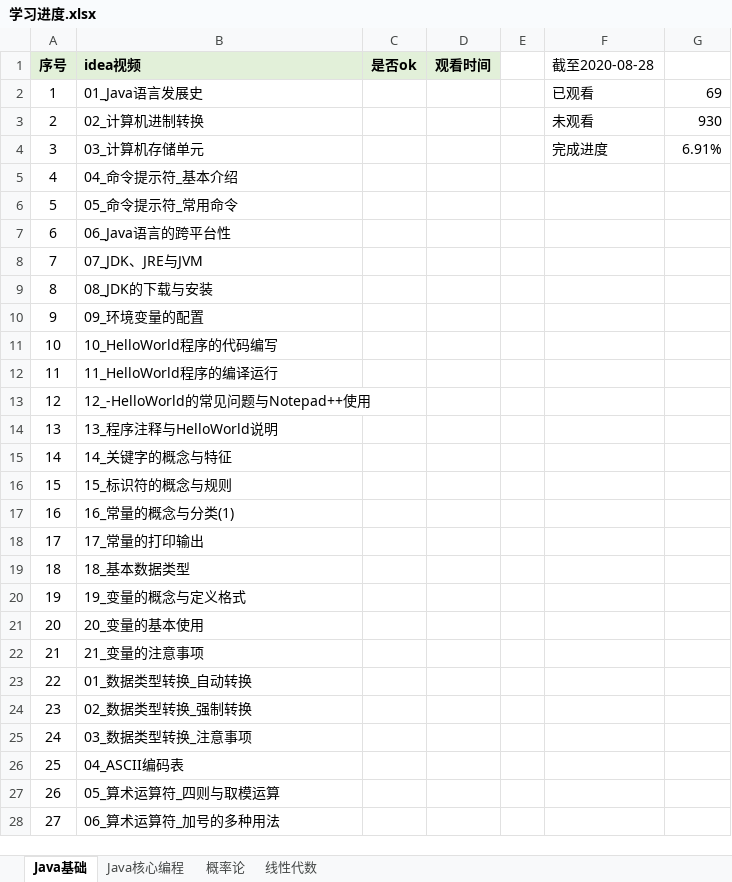
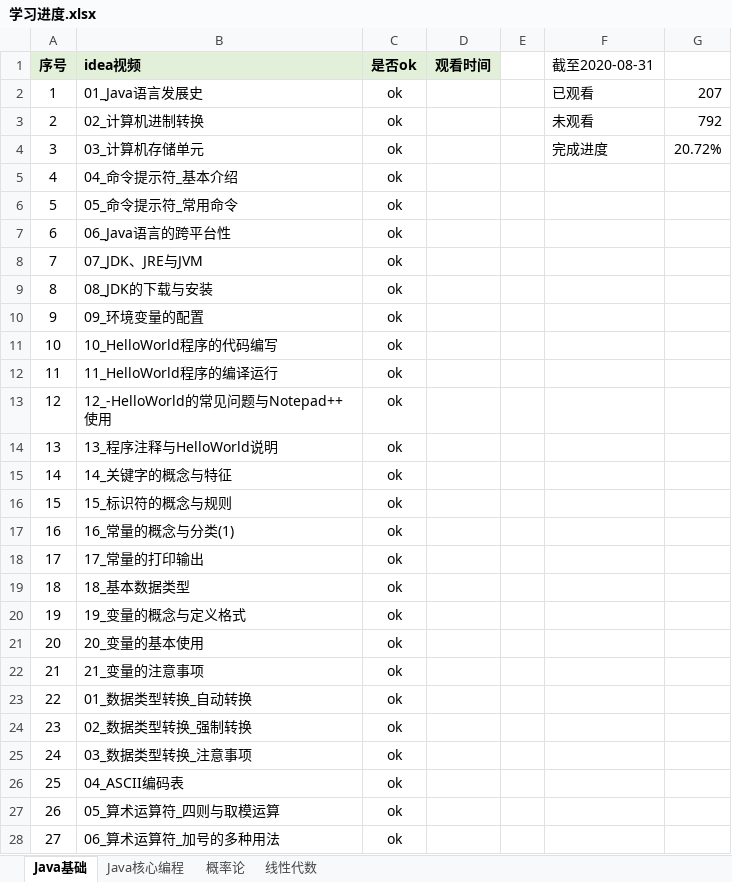
Before and after one commit to KingHWJ/Learning, an Excel workbook: 学习进度.xlsx, sheet Java基础, drawn as a sheet; only a part is shown; values as stored, in another font and other column widths than the file's, no borders; conditional formats not drawn; the diff covers the shown part only; the diff names each change by its address in the sheet, - before the commit and + after, or states it on an @@ line.

```diff
--- a/学习进度.xlsx (sheet Java基础)
+++ b/学习进度.xlsx (sheet Java基础)
-F1: 截至2020-08-28
+F1: 截至2020-08-31
-C2:C28 (是否ok): (empty)
+C2:C28 (是否ok): ok
-G2: 69
+G2: 207
-G3: 930
+G3: 792
-G4: 6.91%
+G4: 20.72%
```
Also changed, not shown: 136 edited cells elsewhere in this sheet, sheet Java核心编程, 2 other files.
